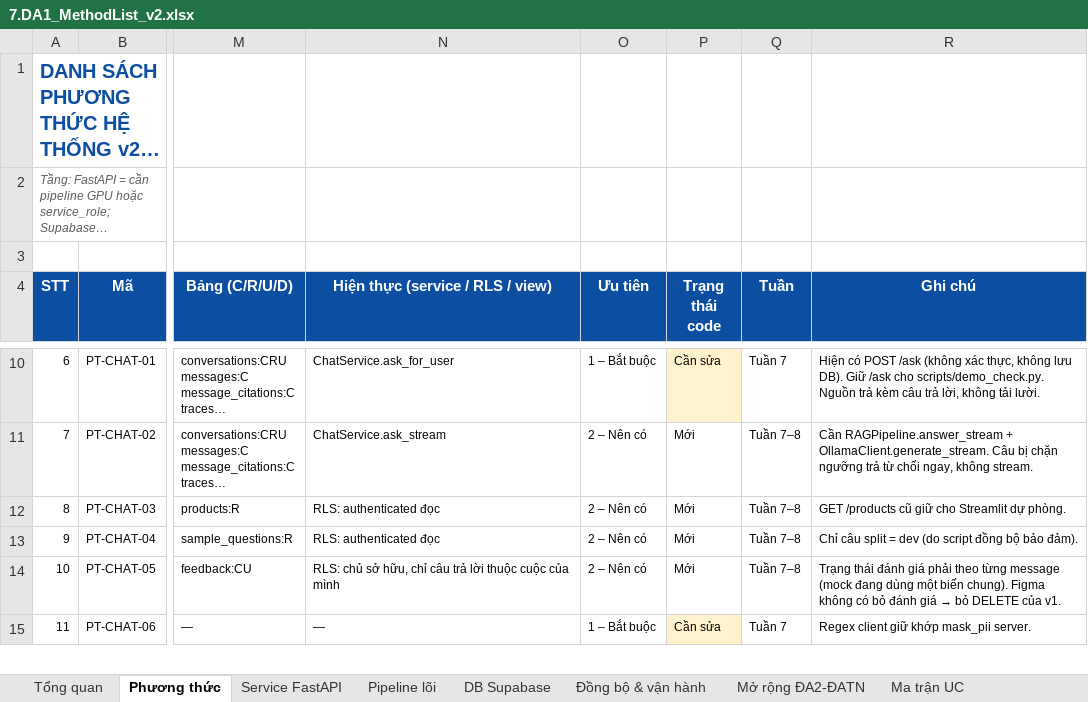
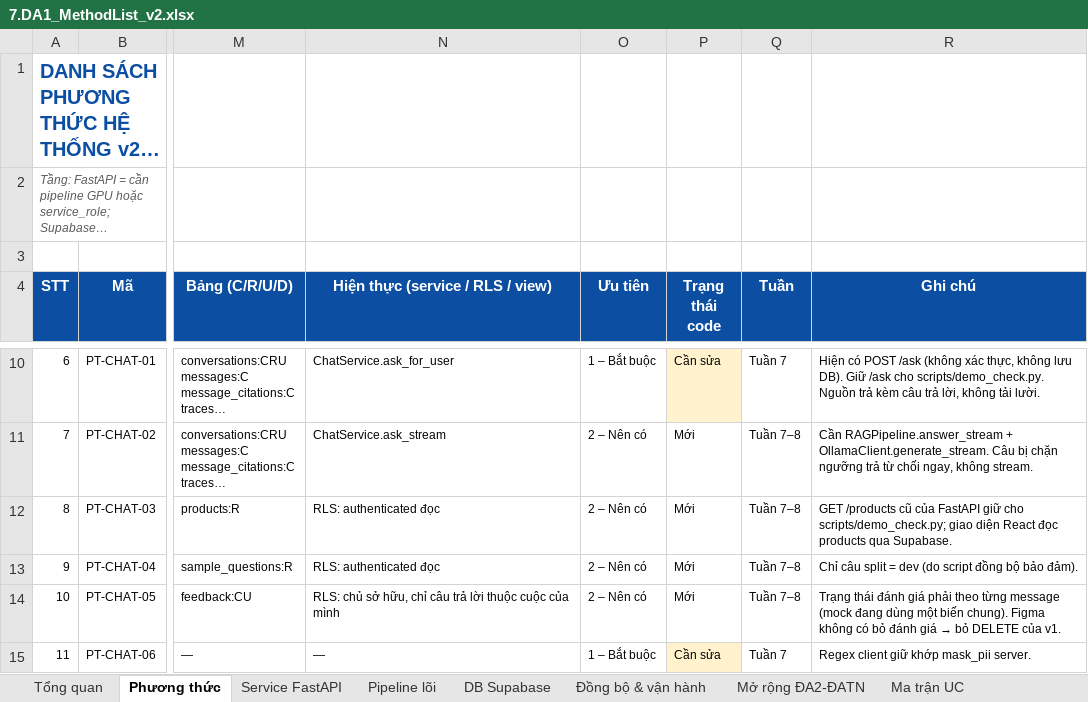
Before and after one commit to daisyngocha/bv-rag, an Excel workbook: docs/roadmap/7.DA1_MethodList_v2.xlsx, sheet Phương thức, drawn as a sheet; only a part is shown, gaps mark what is left out; long unchanged cells end in …; values as stored, in another font and other column widths than the file's, no borders; charts and pictures not drawn; the diff names each change by its address in the sheet, - before the commit and + after, or states it on an @@ line.

```diff
--- a/docs/roadmap/7.DA1_MethodList_v2.xlsx (sheet Phương thức)
+++ b/docs/roadmap/7.DA1_MethodList_v2.xlsx (sheet Phương thức)
-R12 (Ghi chú): …/products cũ giữ cho Streamlit dự phòng.
+R12 (Ghi chú): …/products cũ của FastAPI giữ cho scripts/demo_check.py; giao diện React đọc products qua Supabase.
```
Also changed, not shown: sheet Ma trận UC, sheet Tổng quan, sheet Ma trận CRUD, charts or pictures, 9 other files.
